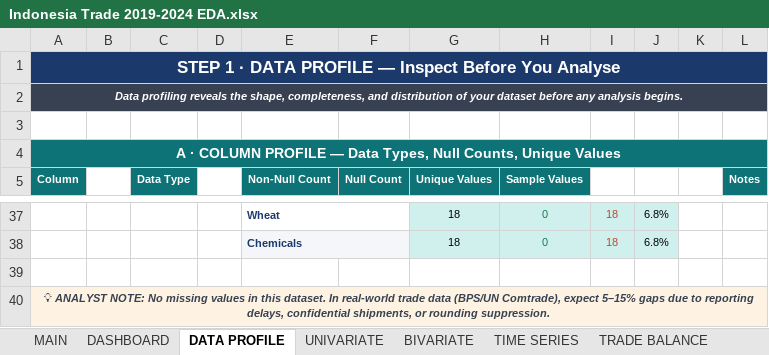
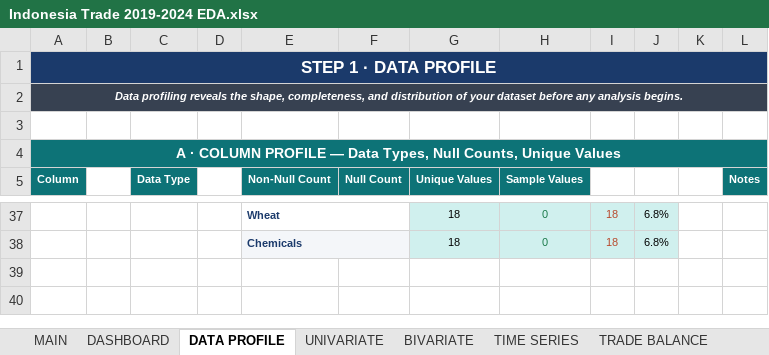
Before and after one commit to hgf6532/Indonesia-Commodity-Trade-Analysis-2019-2024, an Excel workbook: Indonesia Trade 2019-2024 EDA.xlsx, sheet DATA PROFILE, drawn as a sheet; only a part is shown, gaps mark what is left out; values as stored, in another font and other column widths than the file's, no borders; the diff names each change by its address in the sheet, - before the commit and + after, or states it on an @@ line.

Commit message:
Add files via upload

```diff
--- a/Indonesia Trade 2019-2024 EDA.xlsx (sheet DATA PROFILE)
+++ b/Indonesia Trade 2019-2024 EDA.xlsx (sheet DATA PROFILE)
-A1 (Column): STEP 1 · DATA PROFILE — Inspect Before You Analyse
+A1 (Column): STEP 1 · DATA PROFILE
-row 39: (empty)
-row 40: 💡 ANALYST NOTE: No missing values in this dataset. In real-world trade data (BPS/UN Comtrade), expect 5–15% gaps due to reporting delays, confidential shipments, or rounding suppression.
```
Also changed, not shown: sheet KEY FINDINGS, charts or pictures.
